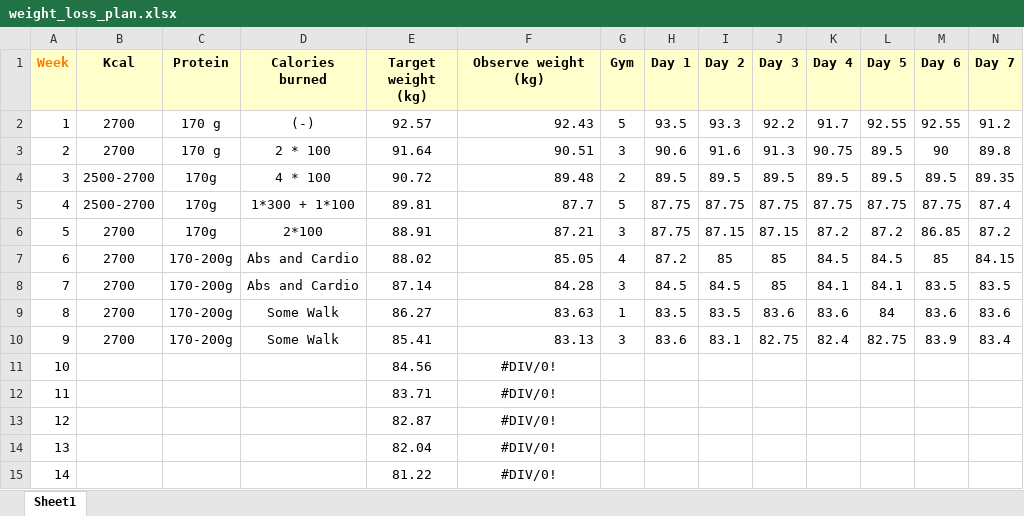
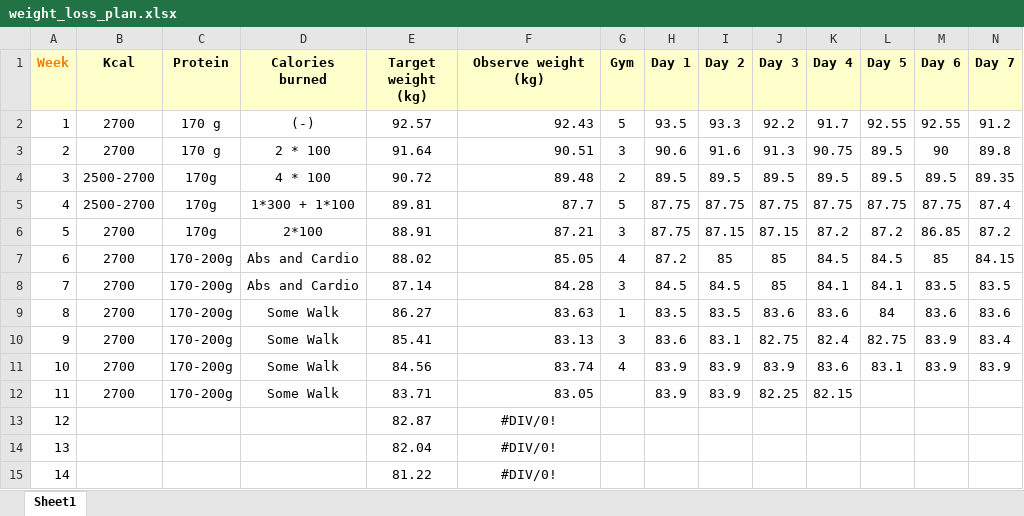
Before and after one commit to sathish-kumar-repo/storage1, an Excel workbook: excel/weight_loss_plan.xlsx, sheet Sheet1, drawn as a sheet; only a part is shown; values as stored, in another font and other column widths than the file's, no borders; the diff names each change by its address in the sheet, - before the commit and + after, or states it on an @@ line.

```diff
--- a/excel/weight_loss_plan.xlsx (sheet Sheet1)
+++ b/excel/weight_loss_plan.xlsx (sheet Sheet1)
-B11:B12 (Kcal): (empty)
+B11:B12 (Kcal): 2700
-C11:C12 (Protein): (empty)
+C11:C12 (Protein): 170-200g
-D11:D12 (Calories burned): (empty)
+D11:D12 (Calories burned): Some Walk
-F11 (Observe weight (kg)): #DIV/0!
+F11 (Observe weight (kg)): 83.74
-F11:F12 alignment: center
+F11:F12 alignment: right
-G11 (Gym): (empty)
+G11 (Gym): 4
-H11:H12 (Day 1): (empty)
+H11:H12 (Day 1): 83.9
-I11:I12 (Day 2): (empty)
+I11:I12 (Day 2): 83.9
-J11 (Day 3): (empty)
+J11 (Day 3): 83.9
-K11 (Day 4): (empty)
+K11 (Day 4): 83.6
-L11 (Day 5): (empty)
+L11 (Day 5): 83.1
-M11 (Day 6): (empty)
+M11 (Day 6): 83.9
-N11 (Day 7): (empty)
+N11 (Day 7): 83.9
-F12 (Observe weight (kg)): #DIV/0!
+F12 (Observe weight (kg)): 83.05
-J12 (Day 3): (empty)
+J12 (Day 3): 82.25
-K12 (Day 4): (empty)
+K12 (Day 4): 82.15
```
Also changed, not shown: excel/day_routine.xlsx.
